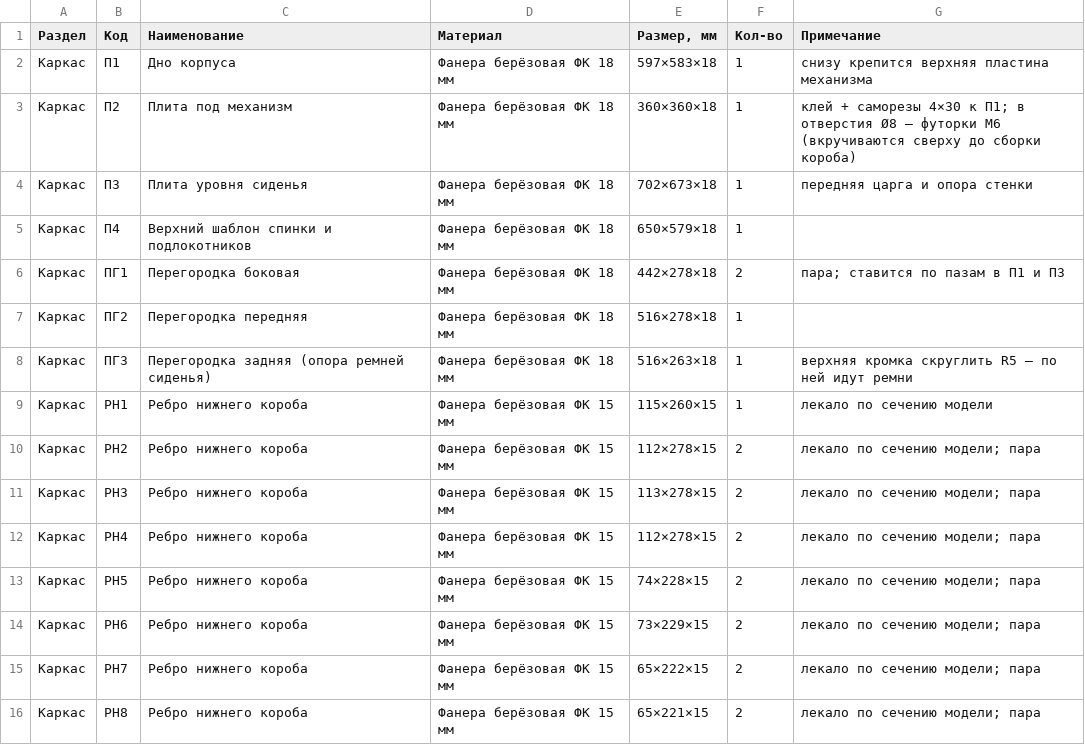
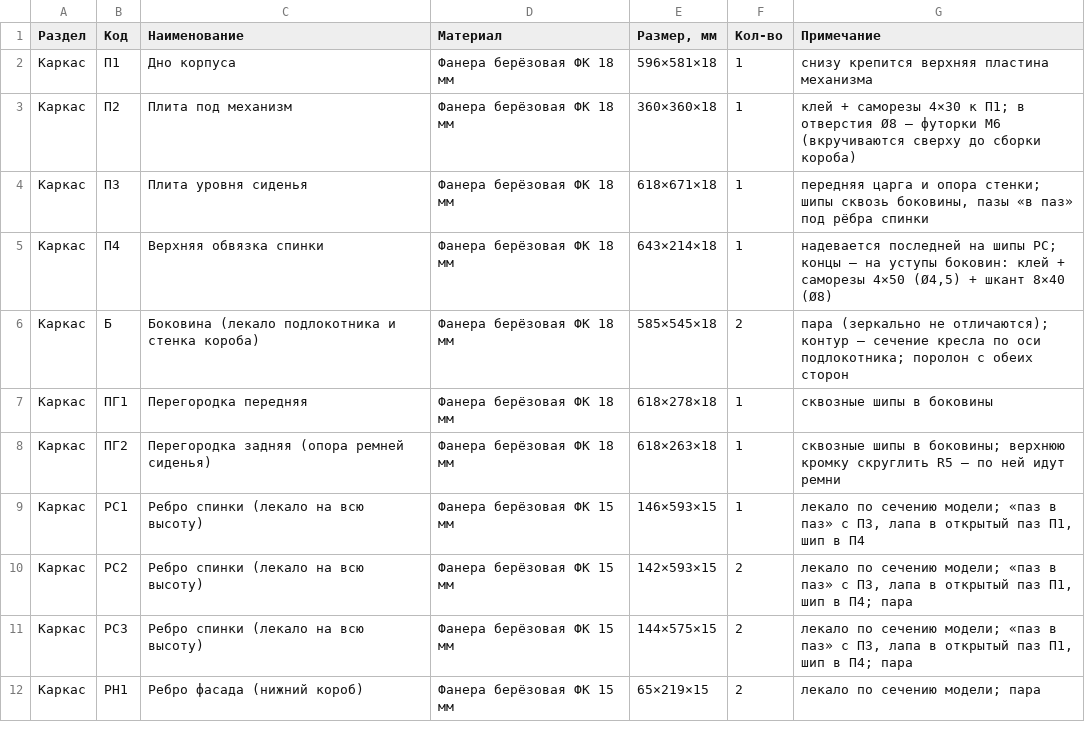
Before and after one commit to basilpodorin/furniture, a CSV file: spin/out/specifikaciya.csv, drawn as a sheet; only a part is shown; the diff covers the shown part only.

```diff
--- a/spin/out/specifikaciya.csv
+++ b/spin/out/specifikaciya.csv
@@ -1,16 +1,12 @@
 Раздел;Код;Наименование;Материал;Размер, мм;Кол-во;Примечание
-Каркас;П1;Дно корпуса;Фанера берёзовая ФК 18 мм;597×583×18;1;снизу крепится верхняя пластина механизма
+Каркас;П1;Дно корпуса;Фанера берёзовая ФК 18 мм;596×581×18;1;снизу крепится верхняя пластина механизма
 Каркас;П2;Плита под механизм;Фанера берёзовая ФК 18 мм;360×360×18;1;"клей + саморезы 4×30 к П1; в отверстия Ø8 — футорки М6 (вкручиваются сверху до сборки короба)"
-Каркас;П3;Плита уровня сиденья;Фанера берёзовая ФК 18 мм;702×673×18;1;передняя царга и опора стенки
-Каркас;П4;Верхний шаблон спинки и подлокотников;Фанера берёзовая ФК 18 мм;650×579×18;1;
-Каркас;ПГ1;Перегородка боковая;Фанера берёзовая ФК 18 мм;442×278×18;2;"пара; ставится по пазам в П1 и П3"
-Каркас;ПГ2;Перегородка передняя;Фанера берёзовая ФК 18 мм;516×278×18;1;
-Каркас;ПГ3;Перегородка задняя (опора ремней сиденья);Фанера берёзовая ФК 18 мм;516×263×18;1;верхняя кромка скруглить R5 — по ней идут ремни
-Каркас;РН1;Ребро нижнего короба;Фанера берёзовая ФК 15 мм;115×260×15;1;лекало по сечению модели
-Каркас;РН2;Ребро нижнего короба;Фанера берёзовая ФК 15 мм;112×278×15;2;"лекало по сечению модели; пара"
-Каркас;РН3;Ребро нижнего короба;Фанера берёзовая ФК 15 мм;113×278×15;2;"лекало по сечению модели; пара"
-Каркас;РН4;Ребро нижнего короба;Фанера берёзовая ФК 15 мм;112×278×15;2;"лекало по сечению модели; пара"
-Каркас;РН5;Ребро нижнего короба;Фанера берёзовая ФК 15 мм;74×228×15;2;"лекало по сечению модели; пара"
-Каркас;РН6;Ребро нижнего короба;Фанера берёзовая ФК 15 мм;73×229×15;2;"лекало по сечению модели; пара"
-Каркас;РН7;Ребро нижнего короба;Фанера берёзовая ФК 15 мм;65×222×15;2;"лекало по сечению модели; пара"
-Каркас;РН8;Ребро нижнего короба;Фанера берёзовая ФК 15 мм;65×221×15;2;"лекало по сечению модели; пара"
+Каркас;П3;Плита уровня сиденья;Фанера берёзовая ФК 18 мм;618×671×18;1;"передняя царга и опора стенки; шипы сквозь боковины, пазы «в паз» под рёбра спинки"
+Каркас;П4;Верхняя обвязка спинки;Фанера берёзовая ФК 18 мм;643×214×18;1;"надевается последней на шипы РС; концы — на уступы боковин: клей + саморезы 4×50 (Ø4,5) + шкант 8×40 (Ø8)"
+Каркас;Б;Боковина (лекало подлокотника и стенка короба);Фанера берёзовая ФК 18 мм;585×545×18;2;"пара (зеркально не отличаются); контур — сечение кресла по оси подлокотника; поролон с обеих сторон"
+Каркас;ПГ1;Перегородка передняя;Фанера берёзовая ФК 18 мм;618×278×18;1;сквозные шипы в боковины
+Каркас;ПГ2;Перегородка задняя (опора ремней сиденья);Фанера берёзовая ФК 18 мм;618×263×18;1;"сквозные шипы в боковины; верхнюю кромку скруглить R5 — по ней идут ремни"
+Каркас;РС1;Ребро спинки (лекало на всю высоту);Фанера берёзовая ФК 15 мм;146×593×15;1;"лекало по сечению модели; «паз в паз» с П3, лапа в открытый паз П1, шип в П4"
+Каркас;РС2;Ребро спинки (лекало на всю высоту);Фанера берёзовая ФК 15 мм;142×593×15;2;"лекало по сечению модели; «паз в паз» с П3, лапа в открытый паз П1, шип в П4; пара"
+Каркас;РС3;Ребро спинки (лекало на всю высоту);Фанера берёзовая ФК 15 мм;144×575×15;2;"лекало по сечению модели; «паз в паз» с П3, лапа в открытый паз П1, шип в П4; пара"
+Каркас;РН1;Ребро фасада (нижний короб);Фанера берёзовая ФК 15 мм;65×219×15;2;"лекало по сечению модели; пара"
```
Also changed, not shown: 5 added rows, 11 removed rows and 25 edited cells elsewhere in this file, 59 other files.
